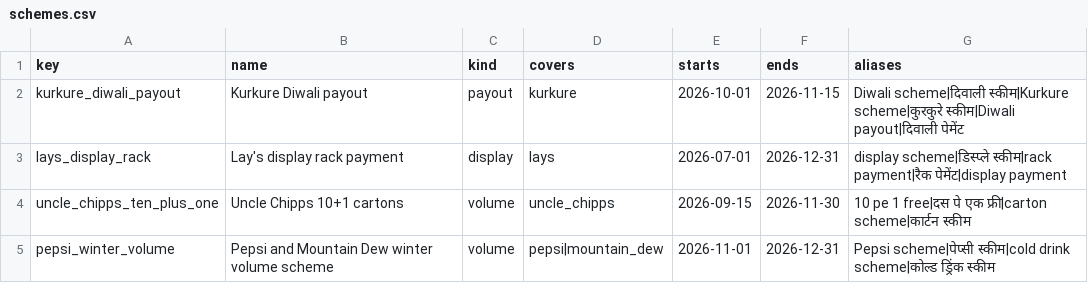
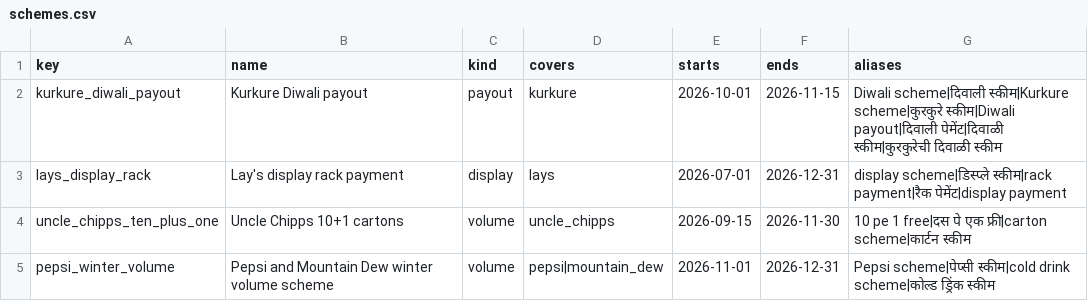
Before and after one commit to NearBond/CounterTalk-AI, a CSV file: backend/org_packs/pepsico-india-demo/v1/schemes.csv, drawn as a sheet.

```diff
--- a/backend/org_packs/pepsico-india-demo/v1/schemes.csv
+++ b/backend/org_packs/pepsico-india-demo/v1/schemes.csv
@@ -1,3 +1,3 @@
 key,name,kind,covers,starts,ends,aliases
-kurkure_diwali_payout,Kurkure Diwali payout,payout,kurkure,2026-10-01,2026-11-15,Diwali scheme|दिवाली स्कीम|Kurkure scheme|कुरकुरे स्कीम|Diwali payout|दिवाली पेमेंट
+kurkure_diwali_payout,Kurkure Diwali payout,payout,kurkure,2026-10-01,2026-11-15,Diwali scheme|दिवाली स्कीम|Kurkure scheme|कुरकुरे स्कीम|Diwali payout|दिवाली पेमेंट|दिवाळी स्कीम|कुरकुरेची दिवाळी स्कीम
 lays_display_rack,Lay's display rack payment,display,lays,2026-07-01,2026-12-31,display scheme|डिस्प्ले स्कीम|rack payment|रैक पेमेंट|display payment
```
Also changed, not shown: backend/org_packs/pepsico-india-demo/v1/competitors.csv, backend/org_packs/pepsico-india-demo/v1/skus.csv, 11 other files.
